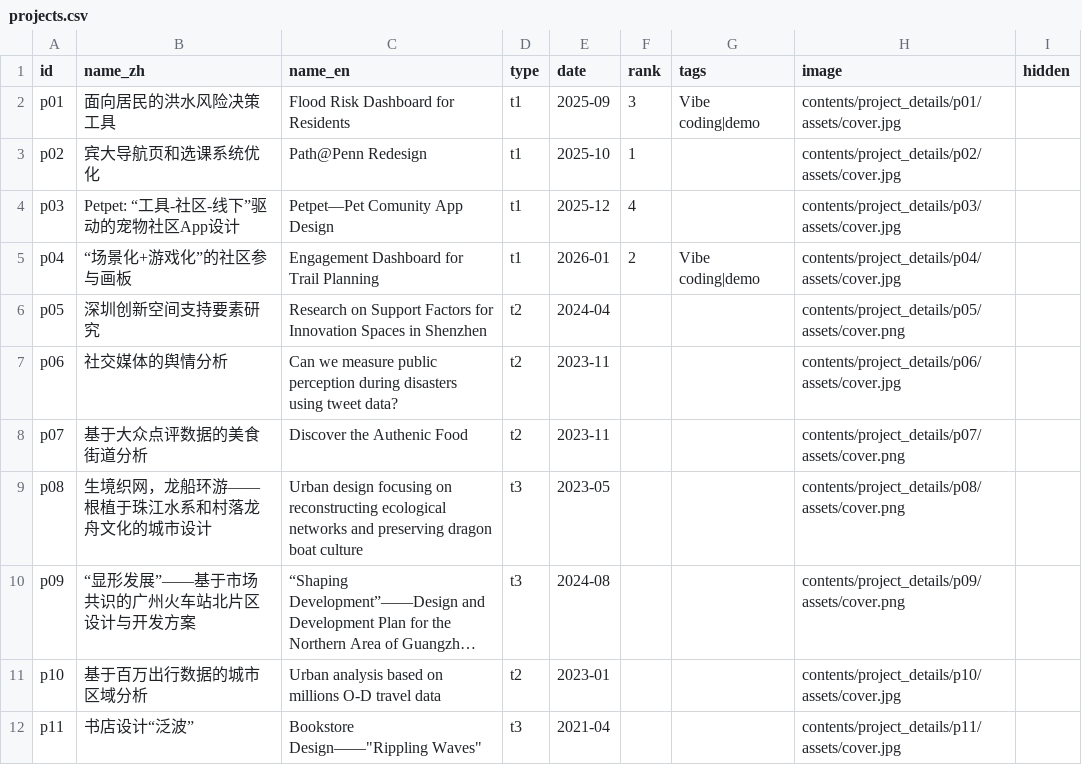
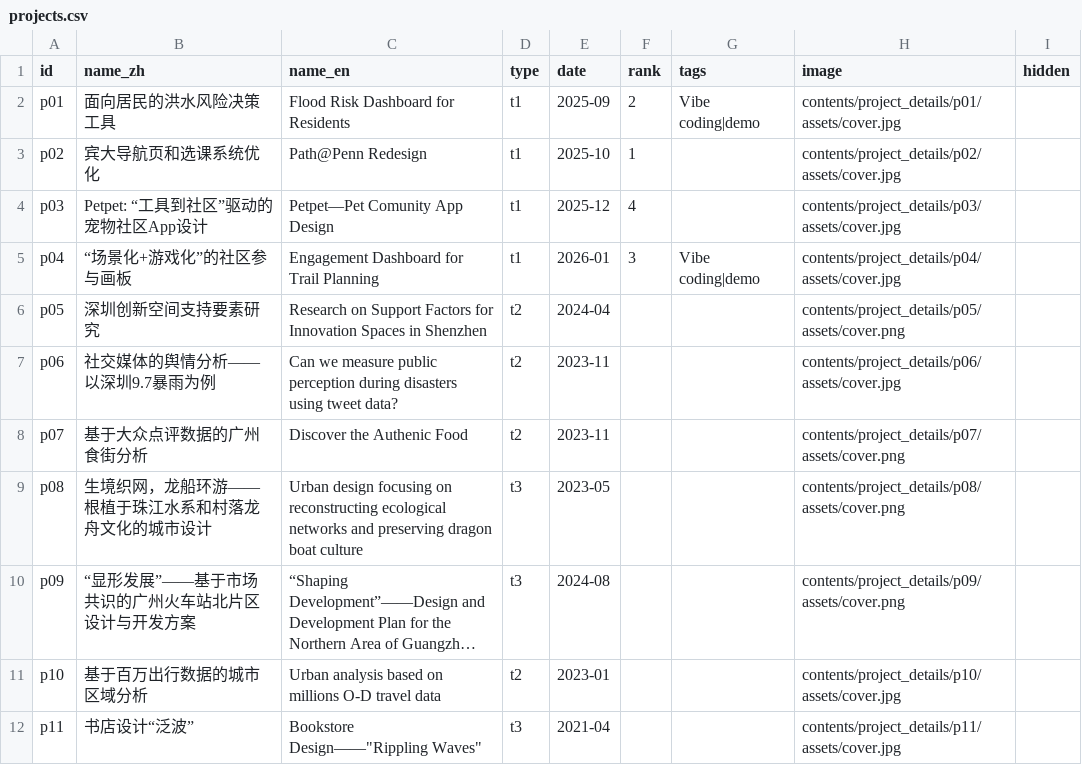
Before and after one commit to CenJinHeng/web, a CSV file: contents/assets/projects.csv, drawn as a sheet; only a part is shown; long unchanged cells end in ….

Commit message:
contents

```diff
--- a/contents/assets/projects.csv
+++ b/contents/assets/projects.csv
@@ -1,9 +1,9 @@
 id,name_zh,name_en,type,date,rank,tags,image,hidden
-p01,面向居民的洪水风险决策工具,Flood Risk Dashboard for Residents,t1,2025-09,3,Vibe coding|demo,contents/project_details/p01/assets/cover.jpg,
+p01,面向居民的洪水风险决策工具,Flood Risk Dashboard for Residents,t1,2025-09,2,Vibe coding|demo,contents/project_details/p01/assets/cover.jpg,
 p02,宾大导航页和选课系统优化,Path@Penn Redesign,t1,2025-10,1,,contents/project_details/p02/assets/cover.jpg,
-p03,Petpet: “工具-社区-线下”驱动的宠物社区App设计,Petpet—Pet Comunity App Design,t1,2025-12,4,,contents/project_details/p03/assets/cover.jpg,
-p04,“场景化+游戏化”的社区参与画板,Engagement Dashboard for Trail Planning,t1,2026-01,2,Vibe coding|demo,contents/project_details/p04/assets/cover.jpg,
+p03,Petpet: “工具到社区”驱动的宠物社区App设计,Petpet—Pet Comunity App Design,t1,2025-12,4,,contents/project_details/p03/assets/cover.jpg,
+p04,“场景化+游戏化”的社区参与画板,Engagement Dashboard for Trail Planning,t1,2026-01,3,Vibe coding|demo,contents/project_details/p04/assets/cover.jpg,
 p05,深圳创新空间支持要素研究,Research on Support Factors for Innovation Spaces in Shenzhen,t2,2024-04,,,contents/project_details/p05/assets/cover.png,
-p06,社交媒体的舆情分析,Can we measure public perception during disasters using tweet data?,t2,2023-11,,,contents/project_details/p06/assets/cover.jpg,
-p07,基于大众点评数据的美食街道分析,Discover the Authenic Food,t2,2023-11,,,contents/project_details/p07/assets/cover.png,
+p06,社交媒体的舆情分析——以深圳9.7暴雨为例,Can we measure public perception during disasters using tweet data?,t2,2023-11,,,contents/project_details/p06/assets/cover.jpg,
+p07,基于大众点评数据的广州食街分析,Discover the Authenic Food,t2,2023-11,,,contents/project_details/p07/assets/cover.png,
 p08,生境织网，龙船环游——根植于珠江水系和村落龙舟文化的城市设计,Urban design focusing on reconstructing ecological networks and preserving dragon boat culture,t3,2023-05,,,contents/project_details/p08/assets/cover.png,
```
Also changed, not shown: 9 other files.
